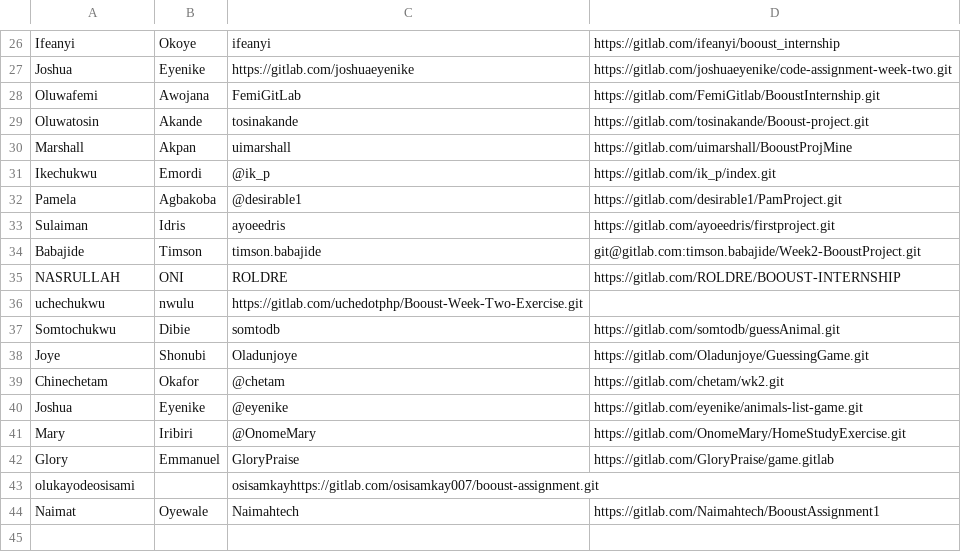
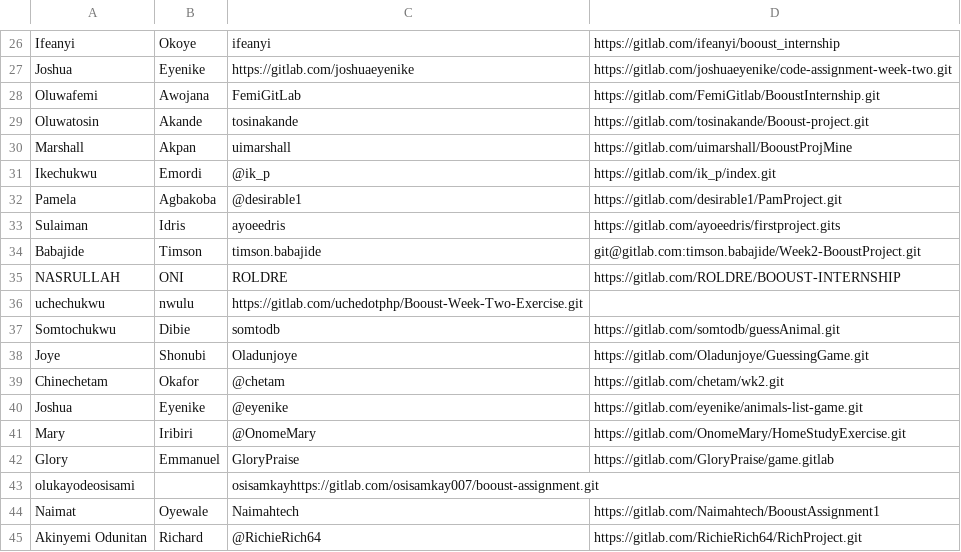
Before and after one commit to thobby16/weekk, a CSV file: participants.csv, drawn as a sheet; only a part is shown, gaps mark what is left out.

Commit message:
add RICHARD

```diff
--- a/participants.csv
+++ b/participants.csv
@@ -32,3 +32,3 @@ Ikechukwu,Emordi, @ik_p,https://gitlab.com/ik_p/index.git
 Pamela,Agbakoba,@desirable1,https://gitlab.com/desirable1/PamProject.git
-Sulaiman,Idris,ayoeedris,https://gitlab.com/ayoeedris/firstproject.git
+Sulaiman,Idris,ayoeedris,https://gitlab.com/ayoeedris/firstproject.gits
 Babajide,Timson,timson.babajide,git@gitlab.com:timson.babajide/Week2-BooustProject.git
@@ -44 +44,2 @@ olukayodeosisami,,osisamkayhttps://gitlab.com/osisamkay007/booust-assignment.git
 Naimat,Oyewale, Naimahtech, https://gitlab.com/Naimahtech/BooustAssignment1
+Akinyemi Odunitan, Richard, @RichieRich64, https://gitlab.com/RichieRich64/RichProject.git
```
